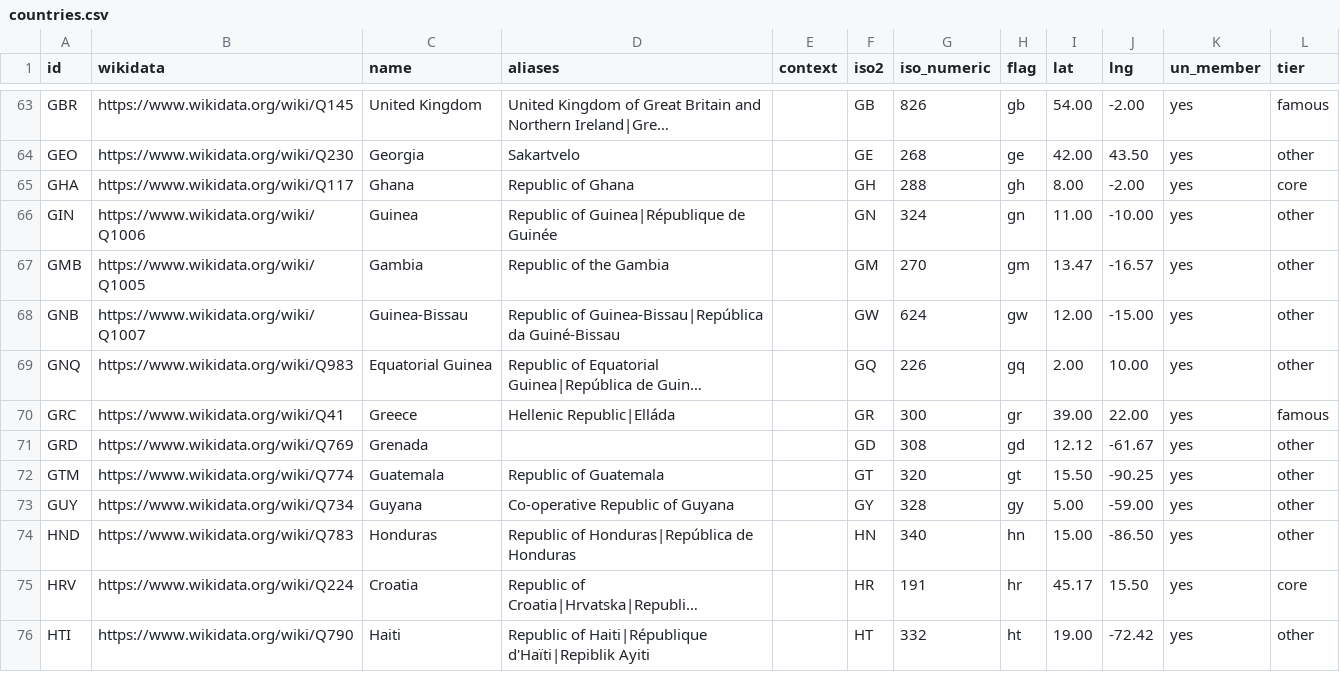
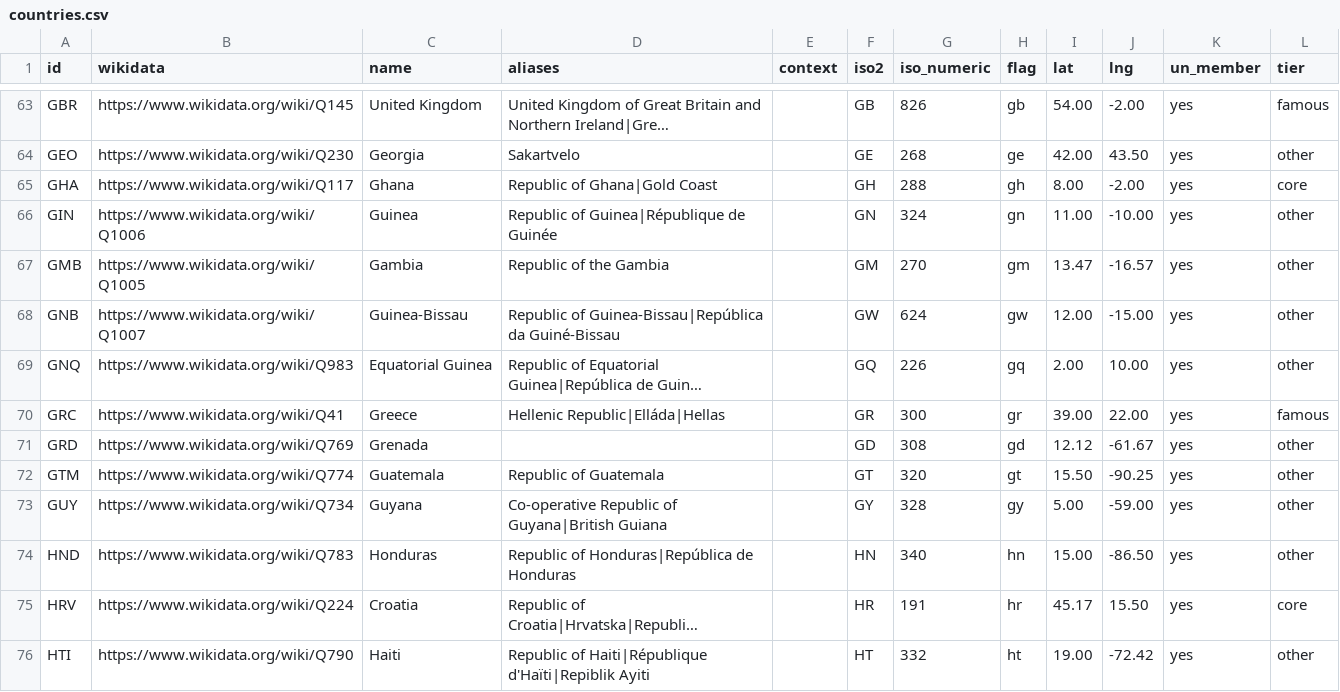
Before and after one commit to MJD2008/GloboKnot, a CSV file: data/countries/countries.csv, drawn as a sheet; only a part is shown, gaps mark what is left out; long unchanged cells end in …; the diff covers the shown part only; the diff names each change by its address in the sheet, - before the commit and + after, or states it on an @@ line.

```diff
--- a/data/countries/countries.csv
+++ b/data/countries/countries.csv
-D65 (aliases): Republic of Ghana
+D65 (aliases): Republic of Ghana|Gold Coast
-D70 (aliases): Hellenic Republic|Elláda
+D70 (aliases): Hellenic Republic|Elláda|Hellas
-D73 (aliases): Co-operative Republic of Guyana
+D73 (aliases): Co-operative Republic of Guyana|British Guiana
```
Also changed, not shown: 41 edited cells elsewhere in this file, data/countries/cities.csv, data/countries/names.csv, 9 other files.
